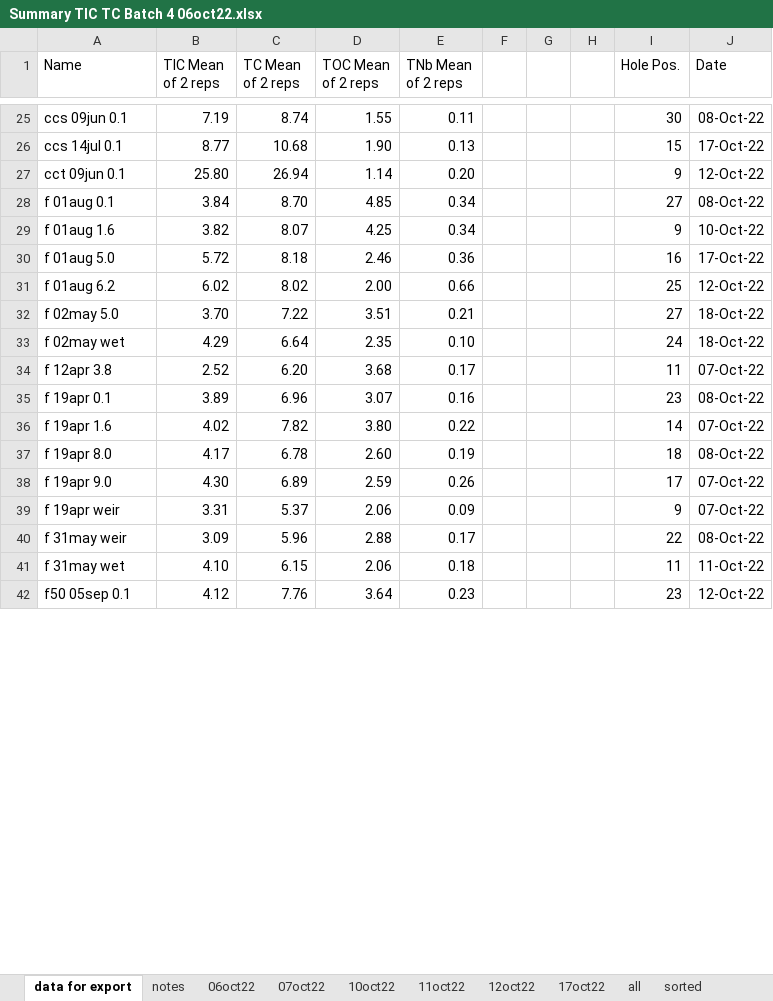
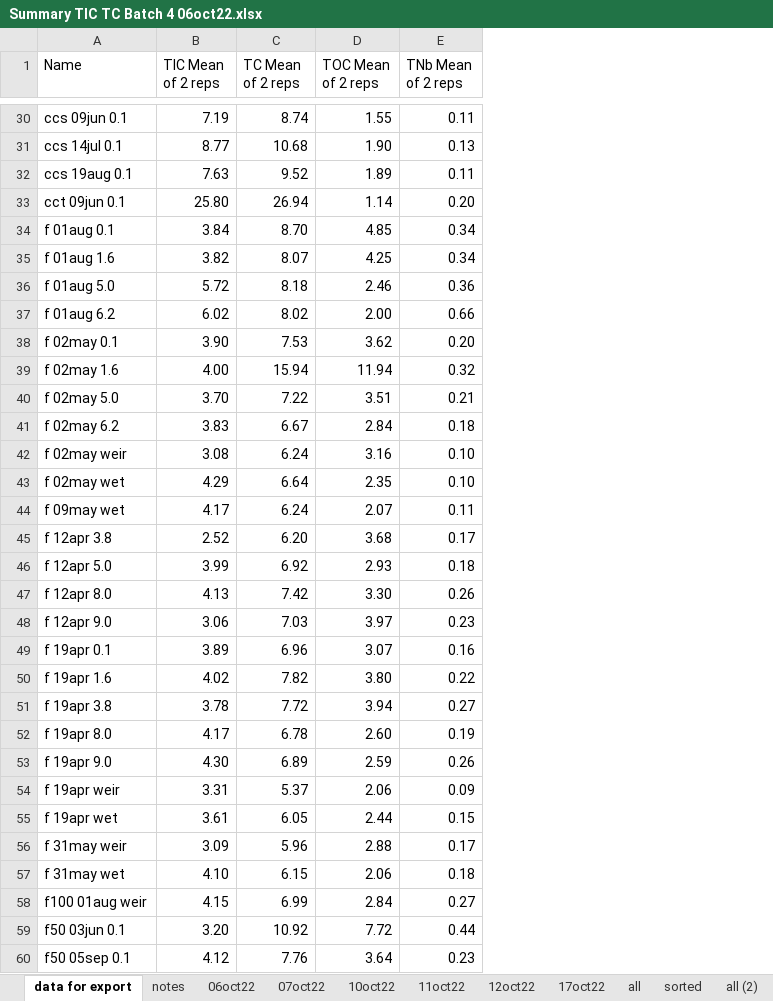
Before and after one commit to CareyLabVT/Reservoirs, an Excel workbook: Data/DataNotYetUploadedToEDI/NutrientData/RawData/TIC TOC/2022/Summary TIC TC Batch 4 06oct22.xlsx, sheet data for export, drawn as a sheet; only a part is shown, gaps mark what is left out; values as stored, in another font and other column widths than the file's, no borders; 1 other sheet too large or unreadable and not compared; removed rows and columns are numbered as before the commit, all else as after; the diff covers the shown part only; the diff names each change by its address in the sheet, - before the commit and + after, or states it on an @@ line.

Commit message:
adding in soluble/TOC batch 1-4 data to collation files

```diff
--- a/Data/DataNotYetUploadedToEDI/NutrientData/RawData/TIC TOC/2022/Summary TIC TC Batch 4 06oct22.xlsx (sheet data for export)
+++ b/Data/DataNotYetUploadedToEDI/NutrientData/RawData/TIC TOC/2022/Summary TIC TC Batch 4 06oct22.xlsx (sheet data for export)
+sheet tab: all (2)
-column F, empty
-column G, empty
-column H, empty
-column I (Hole Pos.), rows 25-42: 30 | 15 | 9 | 27 | 9 | 16 | 25 | 27 | 24 | 11 | 23 | 14 | 18 | 17 | 9 | 22 | 11 | 23
-column J (Date), rows 25-42: 08-Oct-22 | 17-Oct-22 | 12-Oct-22 | 08-Oct-22 | 10-Oct-22 | 17-Oct-22 | 12-Oct-22 | 18-Oct-22 | 18-Oct-22 | 07-Oct-22 | 08-Oct-22 | 07-Oct-22 | 08-Oct-22 | 07-Oct-22 | 07-Oct-22 | 08-Oct-22 | 11-Oct-22 | 12-Oct-22
+row 32: ccs 19aug 0.1 | 7.63 | 9.52 | 1.89 | 0.11
+row 38: f 02may 0.1 | 3.90 | 7.53 | 3.62 | 0.20
+row 39: f 02may 1.6 | 4.00 | 15.94 | 11.94 | 0.32
+row 41: f 02may 6.2 | 3.83 | 6.67 | 2.84 | 0.18
+row 42: f 02may weir | 3.08 | 6.24 | 3.16 | 0.10
+row 44: f 09may wet | 4.17 | 6.24 | 2.07 | 0.11
+row 46: f 12apr 5.0 | 3.99 | 6.92 | 2.93 | 0.18
+row 47: f 12apr 8.0 | 4.13 | 7.42 | 3.30 | 0.26
+row 48: f 12apr 9.0 | 3.06 | 7.03 | 3.97 | 0.23
+row 51: f 19apr 3.8 | 3.78 | 7.72 | 3.94 | 0.27
+row 55: f 19apr wet | 3.61 | 6.05 | 2.44 | 0.15
+row 58: f100 01aug weir | 4.15 | 6.99 | 2.84 | 0.27
+row 59: f50 03jun 0.1 | 3.20 | 10.92 | 7.72 | 0.44
```
Also changed, not shown: 8 added rows and 1 removed row elsewhere in this sheet, sheet sorted, sheet 12oct22, 2 other files.
